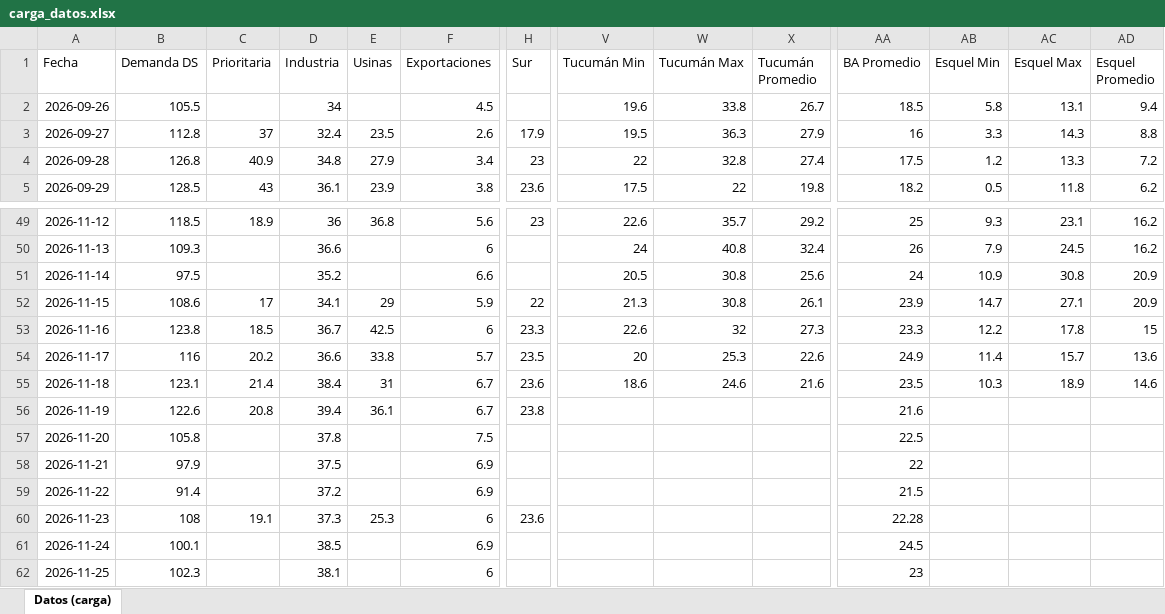
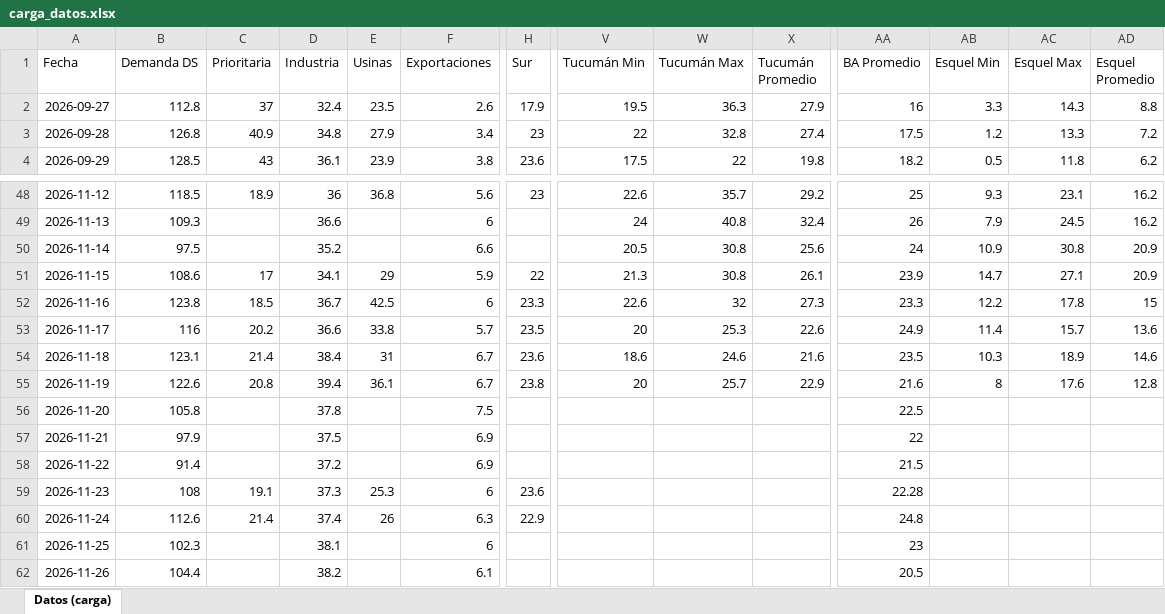
Before and after one commit to mpodeley/estado-red-gas, an Excel workbook: data/carga_datos.xlsx, sheet Datos (carga), drawn as a sheet; only a part is shown, gaps mark what is left out; values as stored, in another font and other column widths than the file's, no borders; removed rows and columns are numbered as before the commit, all else as after; rows hold the shown columns only; the diff covers the shown part only; the diff names each change by its address in the sheet, - before the commit and + after, or states it on an @@ line.

```diff
--- a/data/carga_datos.xlsx (sheet Datos (carga))
+++ b/data/carga_datos.xlsx (sheet Datos (carga))
-row 2: 2026-09-26 | 105.5 |  | 34 |  | 4.5 |  | 19.6 | 33.8 | 26.7 | 18.5 | 5.8 | 13.1 | 9.4
-V55 (Tucumán Min): (empty)
+V55 (Tucumán Min): 20
-W55 (Tucumán Max): (empty)
+W55 (Tucumán Max): 25.7
-X55 (Tucumán Promedio): (empty)
+X55 (Tucumán Promedio): 22.9
-AB55 (Esquel Min): (empty)
+AB55 (Esquel Min): 8
-AC55 (Esquel Max): (empty)
+AC55 (Esquel Max): 17.6
-AD55 (Esquel Promedio): (empty)
+AD55 (Esquel Promedio): 12.8
-B60 (Demanda DS): 100.1
+B60 (Demanda DS): 112.6
-C60 (Prioritaria): (empty)
+C60 (Prioritaria): 21.4
-D60 (Industria): 38.5
+D60 (Industria): 37.4
-E60 (Usinas): (empty)
+E60 (Usinas): 26
-F60 (Exportaciones): 6.9
+F60 (Exportaciones): 6.3
-H60 (Sur): (empty)
+H60 (Sur): 22.9
-AA60 (BA Promedio): 24.5
+AA60 (BA Promedio): 24.8
+row 62: 2026-11-26 | 104.4 |  | 38.2 |  | 6.1 |  |  |  |  | 20.5
```
Also changed, not shown: 16 edited cells elsewhere in this sheet, 37 other files.
